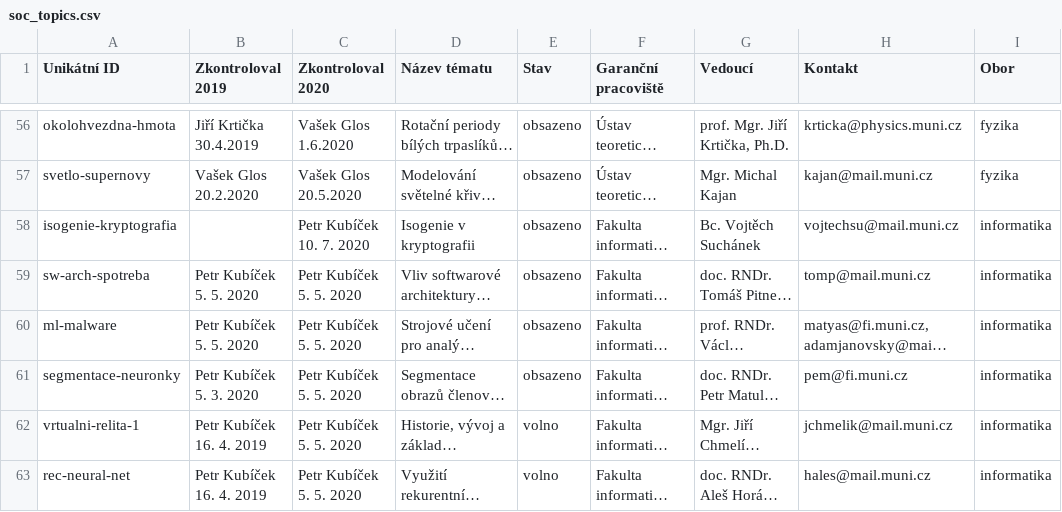
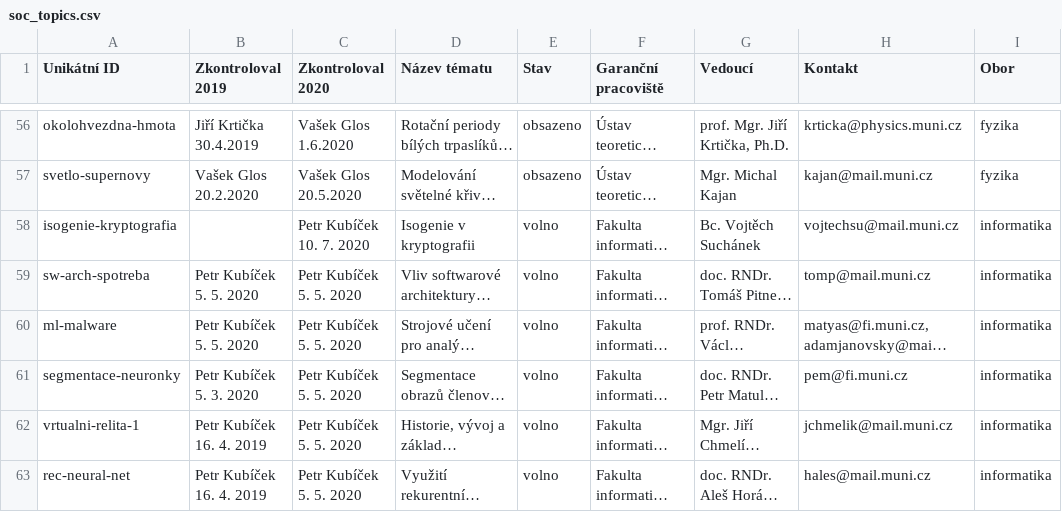
Before and after one commit to zverinec/prostredoskolaky-web, a CSV file: soc_topics.csv, drawn as a sheet; only a part is shown, gaps mark what is left out; long unchanged cells end in …; the diff names each change by its address in the sheet, - before the commit and + after, or states it on an @@ line.

Commit message:
Update SOC.

```diff
--- a/soc_topics.csv
+++ b/soc_topics.csv
-E58:E61 (Stav): obsazeno
+E58:E61 (Stav): volno
```
